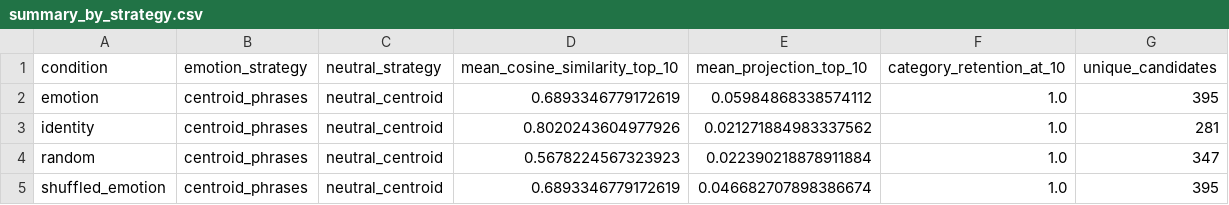
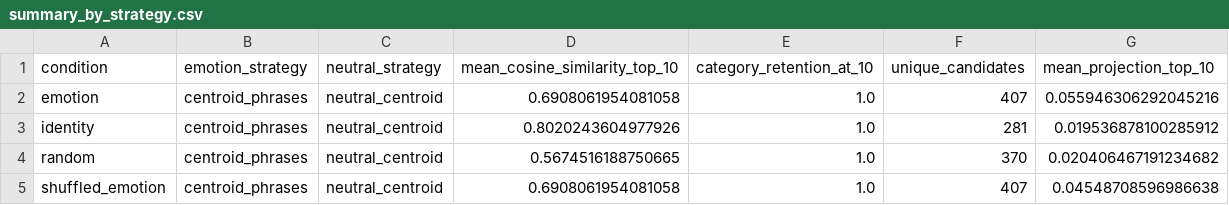
Before and after one commit to macbehnke/emotional-directions, a CSV file: outputs/final_run/summary_by_strategy.csv, drawn as a sheet; removed rows and columns are numbered as before the commit, all else as after; the diff names each change by its address in the sheet, - before the commit and + after, or states it on an @@ line.

```diff
--- a/outputs/final_run/summary_by_strategy.csv
+++ b/outputs/final_run/summary_by_strategy.csv
-column E (mean_projection_top_10), rows 2-5: 0.05984868338574112 | 0.021271884983337562 | 0.022390218878911884 | 0.046682707898386674
+column G (mean_projection_top_10), rows 2-5: 0.055946306292045216 | 0.019536878100285912 | 0.020406467191234682 | 0.04548708596986638
-D2 (mean_cosine_similarity_top_10): 0.6893346779172619
+D2 (mean_cosine_similarity_top_10): 0.6908061954081058
-F2 (unique_candidates): 395
+F2 (unique_candidates): 407
-D4 (mean_cosine_similarity_top_10): 0.5678224567323923
+D4 (mean_cosine_similarity_top_10): 0.5674516188750665
-F4 (unique_candidates): 347
+F4 (unique_candidates): 370
-D5 (mean_cosine_similarity_top_10): 0.6893346779172619
+D5 (mean_cosine_similarity_top_10): 0.6908061954081058
-F5 (unique_candidates): 395
+F5 (unique_candidates): 407
```
Also changed, not shown: outputs/final_run/final_model_report.csv, outputs/final_run/final_strategy_report.csv, 22 other files.
